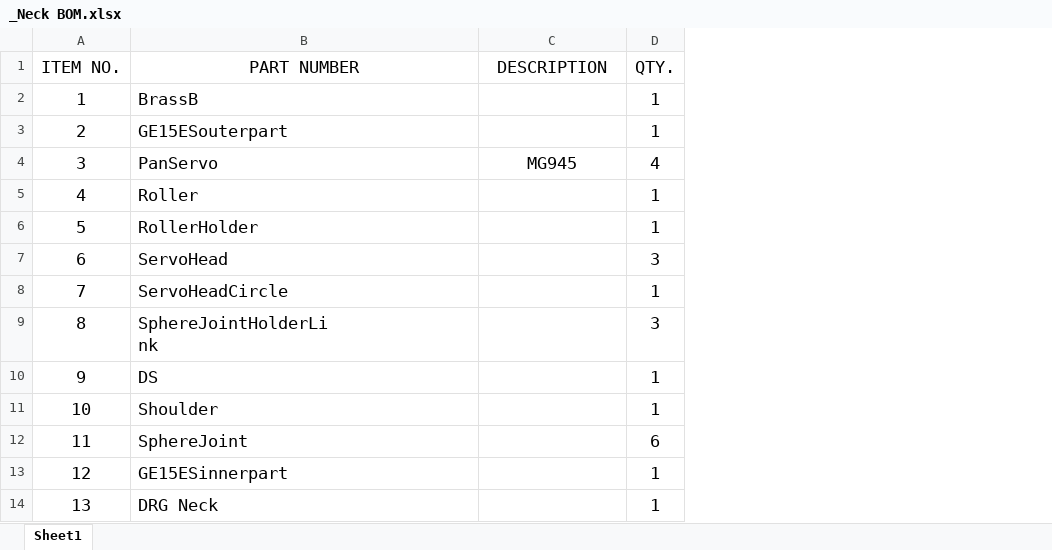
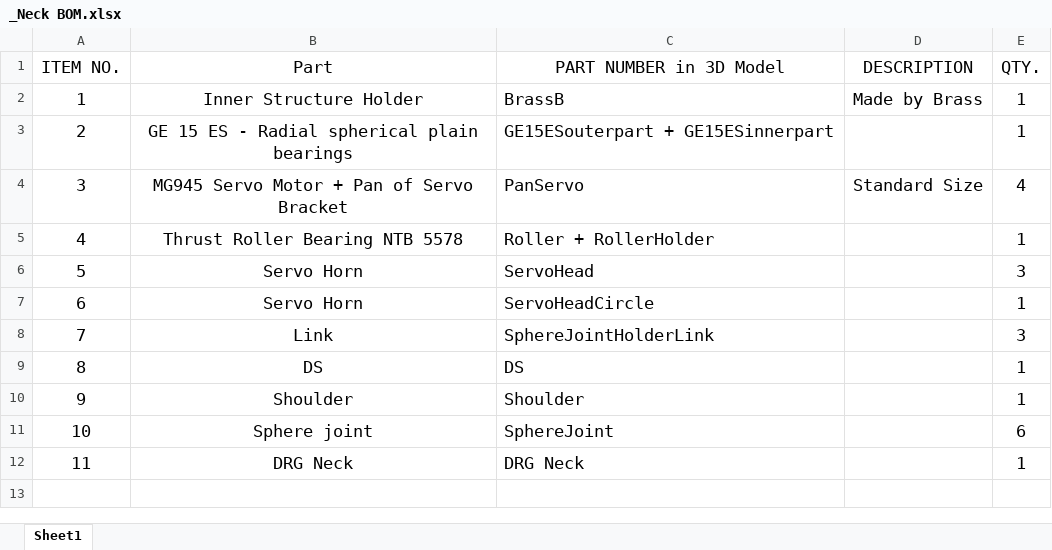
Before and after one commit to EstellaHumanoids/Humanoid-Robot, an Excel workbook: designs/Neck/V01/_Neck BOM.xlsx, sheet Sheet1, drawn as a sheet; values as stored, in another font and other column widths than the file's, no borders; removed rows and columns are numbered as before the commit, all else as after; ↵ is a line break in a cell; the diff names each change by its address in the sheet, - before the commit and + after, or states it on an @@ line.

Commit message:
Add files via upload

```diff
--- a/designs/Neck/V01/_Neck BOM.xlsx (sheet Sheet1)
+++ b/designs/Neck/V01/_Neck BOM.xlsx (sheet Sheet1)
+column B (Part), rows 2-12: Inner Structure Holder | GE 15 ES - Radial spherical plain bearings | MG945 Servo Motor + Pan of Servo Bracket | Thrust Roller Bearing NTB 5578 | Servo Horn | Servo Horn | Link | DS | Shoulder | Sphere joint | DRG Neck
-C1: PART NUMBER
+C1: PART NUMBER in 3D Model
-D2 (DESCRIPTION): (empty)
+D2 (DESCRIPTION): Made by Brass
-C3 (PART NUMBER in 3D Model): GE15ESouterpart
+C3 (PART NUMBER in 3D Model): GE15ESouterpart + GE15ESinnerpart
-D4 (DESCRIPTION): MG945
+D4 (DESCRIPTION): Standard Size
-row 5: 4 | Roller |  | 1
@@ column A (ITEM NO.) renumbered from row 5 down @@
-C5 (PART NUMBER in 3D Model): RollerHolder
+C5 (PART NUMBER in 3D Model): Roller + RollerHolder
-C8 (PART NUMBER in 3D Model): SphereJointHolderLi ↵ nk
+C8 (PART NUMBER in 3D Model): SphereJointHolderLink
-row 13: 12 | GE15ESinnerpart |  | 1
```
